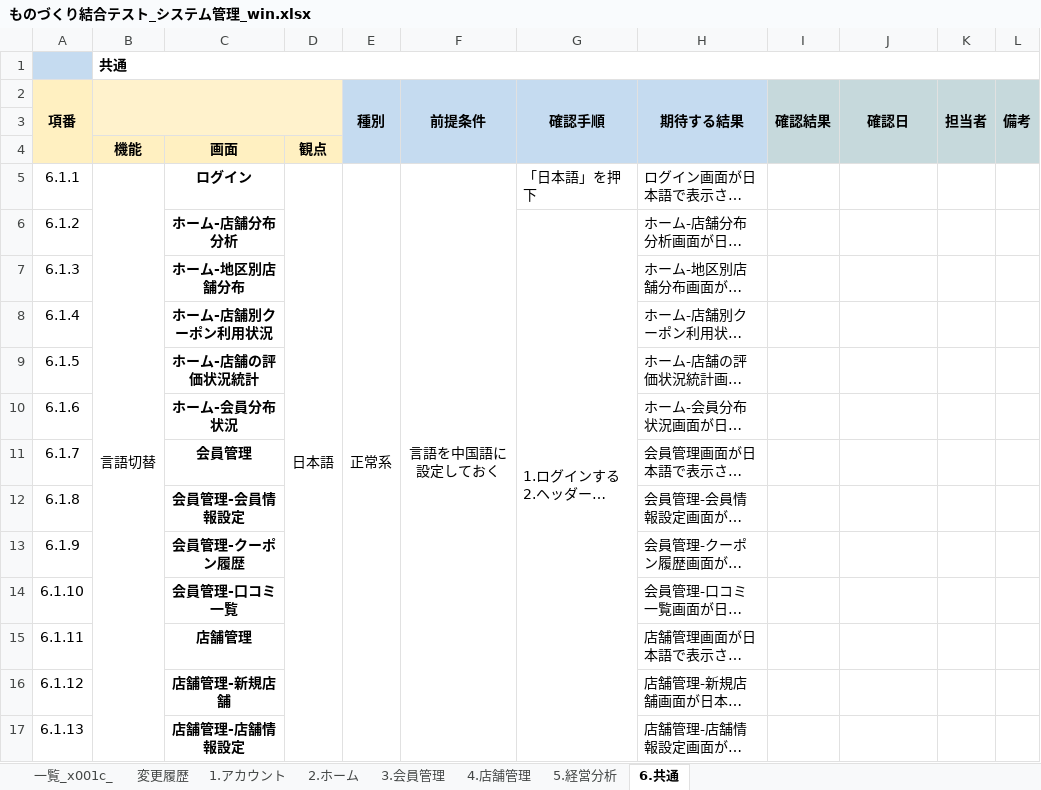
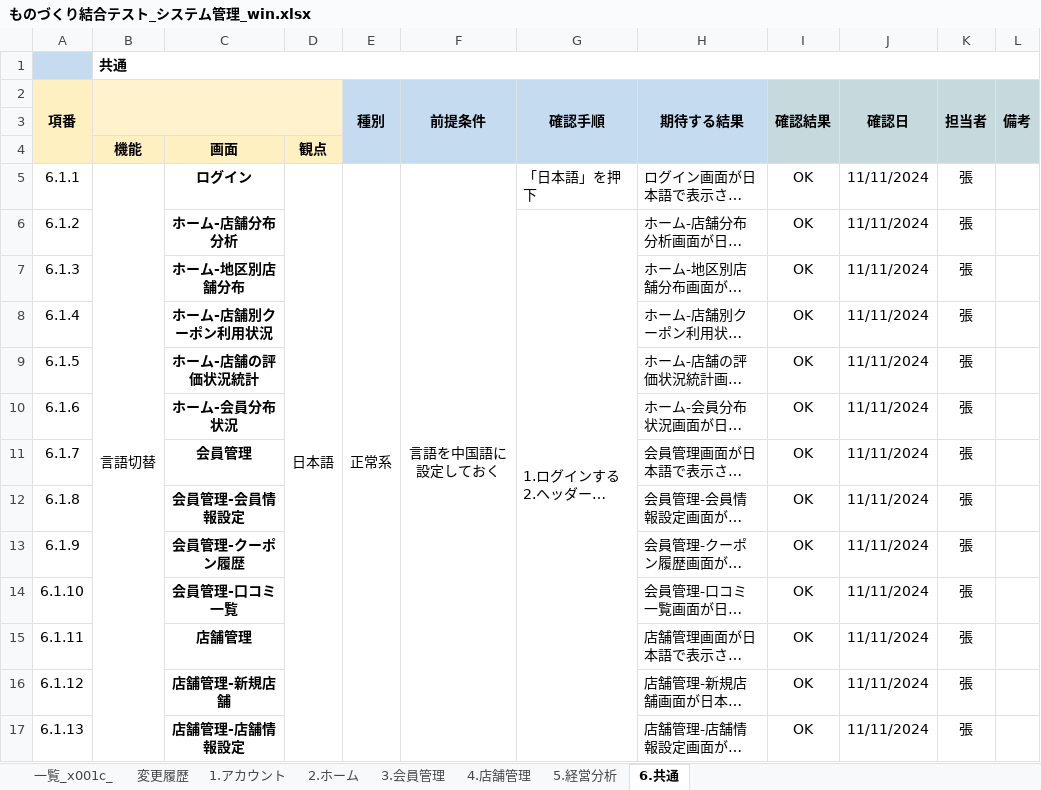
Before and after one commit to Chebaoshan/itcc_project_docs, an Excel workbook: 結合テスト/テストケース/ものづくり結合テスト_システム管理_win.xlsx, sheet 6.共通, drawn as a sheet; only a part is shown; long unchanged cells end in …; values as stored, in another font and other column widths than the file's, no borders; conditional formats not drawn; the diff covers the shown part only; the diff names each change by its address in the sheet, - before the commit and + after, or states it on an @@ line.

```diff
--- a/結合テスト/テストケース/ものづくり結合テスト_システム管理_win.xlsx (sheet 6.共通)
+++ b/結合テスト/テストケース/ものづくり結合テスト_システム管理_win.xlsx (sheet 6.共通)
-I5:I17 (確認結果): (empty)
+I5:I17 (確認結果): OK
-J5:J17 (確認日): (empty)
+J5:J17 (確認日): 11/11/2024
-K5:K17 (担当者): (empty)
+K5:K17 (担当者): 張
```
Also changed, not shown: 81 edited cells elsewhere in this sheet, sheet 4.店舗管理, sheet 3.会員管理, sheet 2.ホーム, sheet 1.アカウント, sheet 5.経営分析, hidden cells, charts or pictures, 6 other files.
